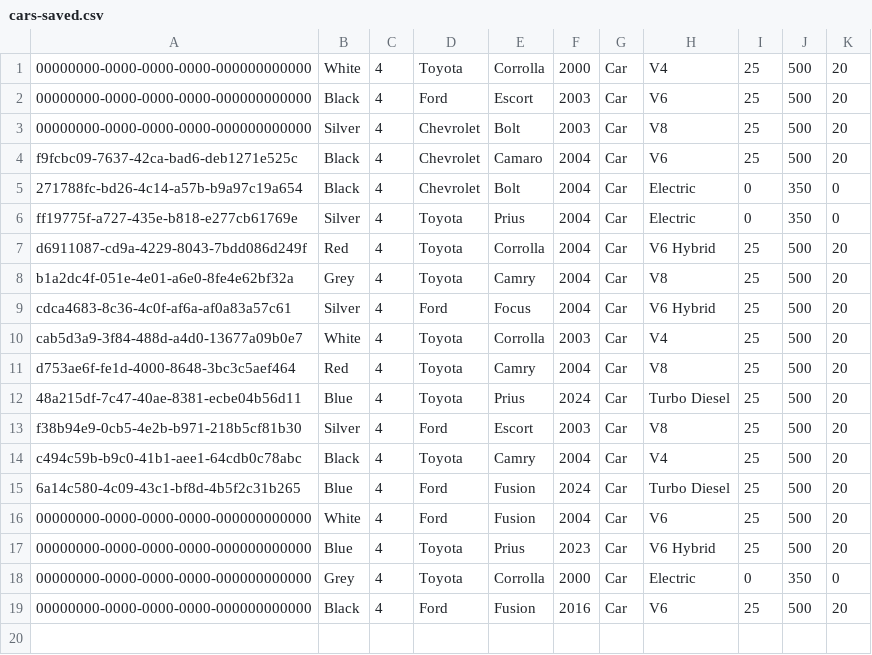
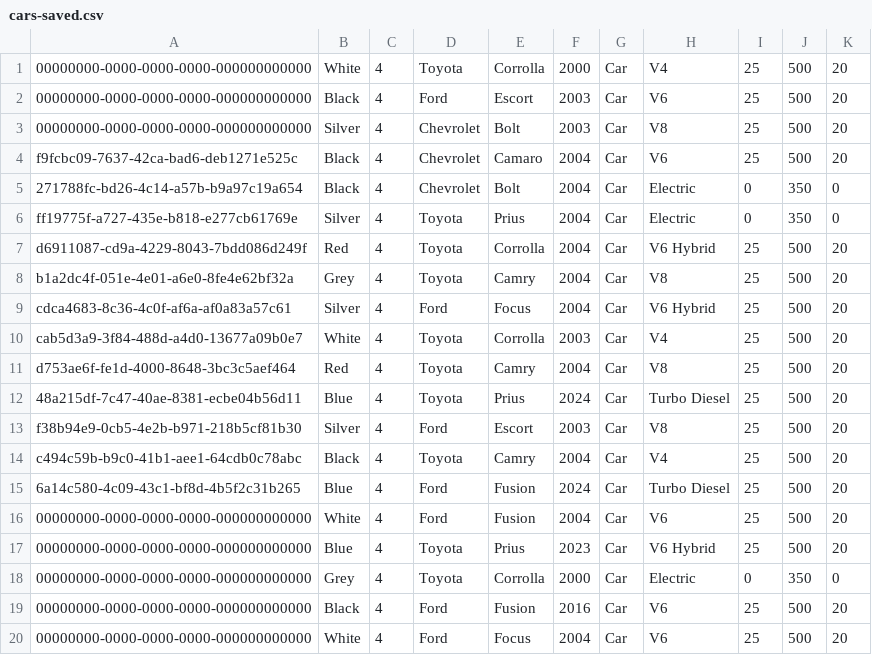
Before and after one commit to eldo88/vehicle-app, a CSV file: data/vehicle-data/cars-saved.csv, drawn as a sheet; the diff names each change by its address in the sheet, - before the commit and + after, or states it on an @@ line.

```diff
--- a/data/vehicle-data/cars-saved.csv
+++ b/data/vehicle-data/cars-saved.csv
+row 20: 00000000-0000-0000-0000-000000000000 | White | 4 | Ford | Focus | 2004 | Car | V6 | 25 | 500 | 20
```
Also changed, not shown: data/vehicle-data/trucks-saved.csv, 3 other files.
